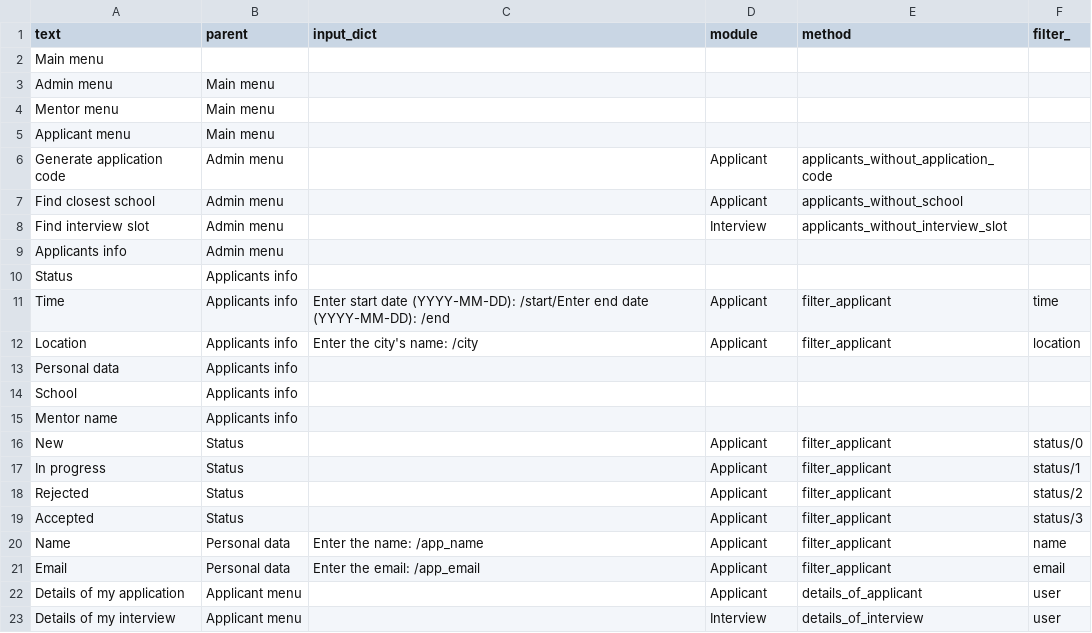
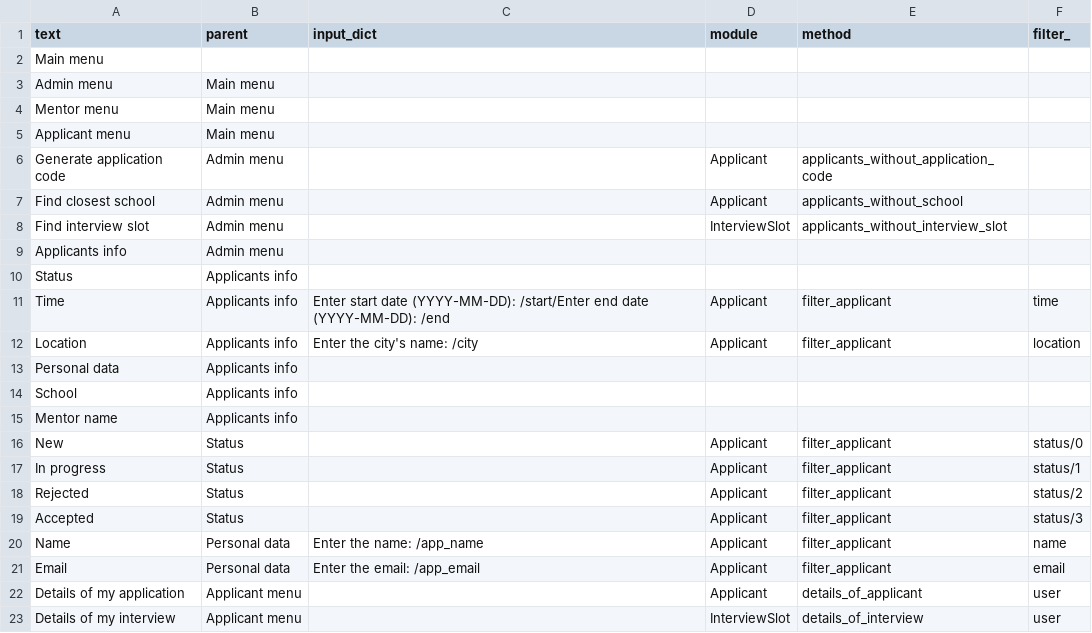
Before and after one commit to CodecoolBP20161/python-school-system-with-orm-l4me-1, a CSV file: menu.csv, drawn as a sheet.

Commit message:
Update interview_slot model

```diff
--- a/menu.csv
+++ b/menu.csv
@@ -7,3 +7,3 @@ Generate application code,Admin menu,,Applicant,applicants_without_application_c
 Find closest school,Admin menu,,Applicant,applicants_without_school,
-Find interview slot,Admin menu,,Interview,applicants_without_interview_slot,
+Find interview slot,Admin menu,,InterviewSlot,applicants_without_interview_slot,
 Applicants info,Admin menu,,,,
@@ -22,2 +22,2 @@ Email,Personal data,Enter the email: /app_email,Applicant,filter_applicant,email
 Details of my application,Applicant menu,,Applicant,details_of_applicant,user
-Details of my interview,Applicant menu,,Interview,details_of_interview,user
+Details of my interview,Applicant menu,,InterviewSlot,details_of_interview,user
```
Also changed, not shown: 7 other files.
